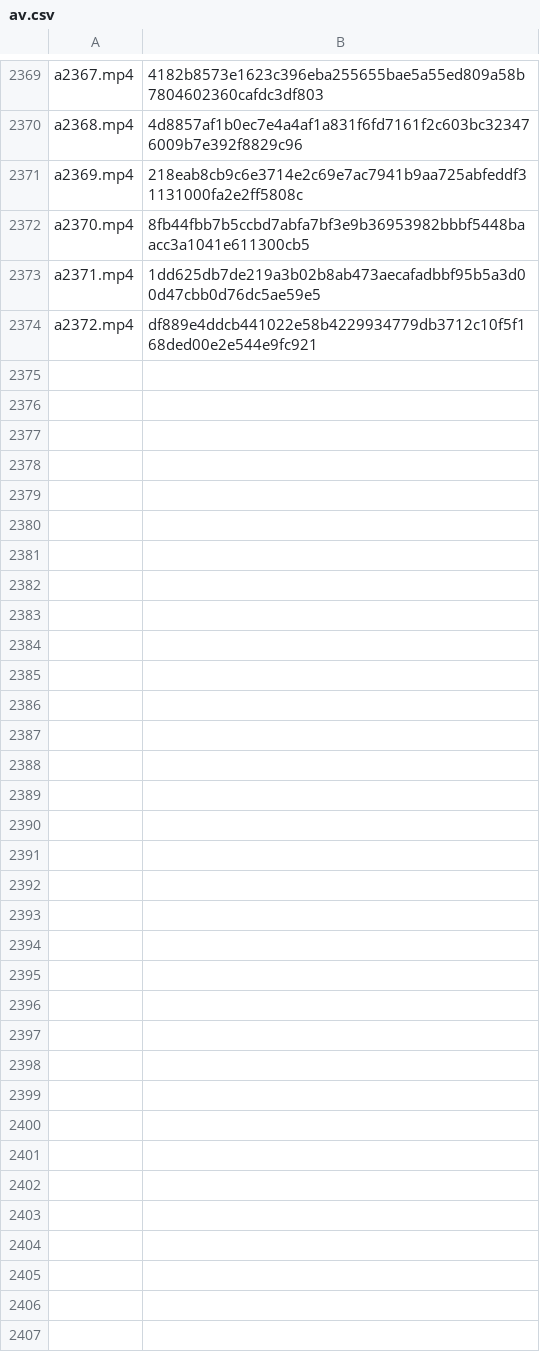
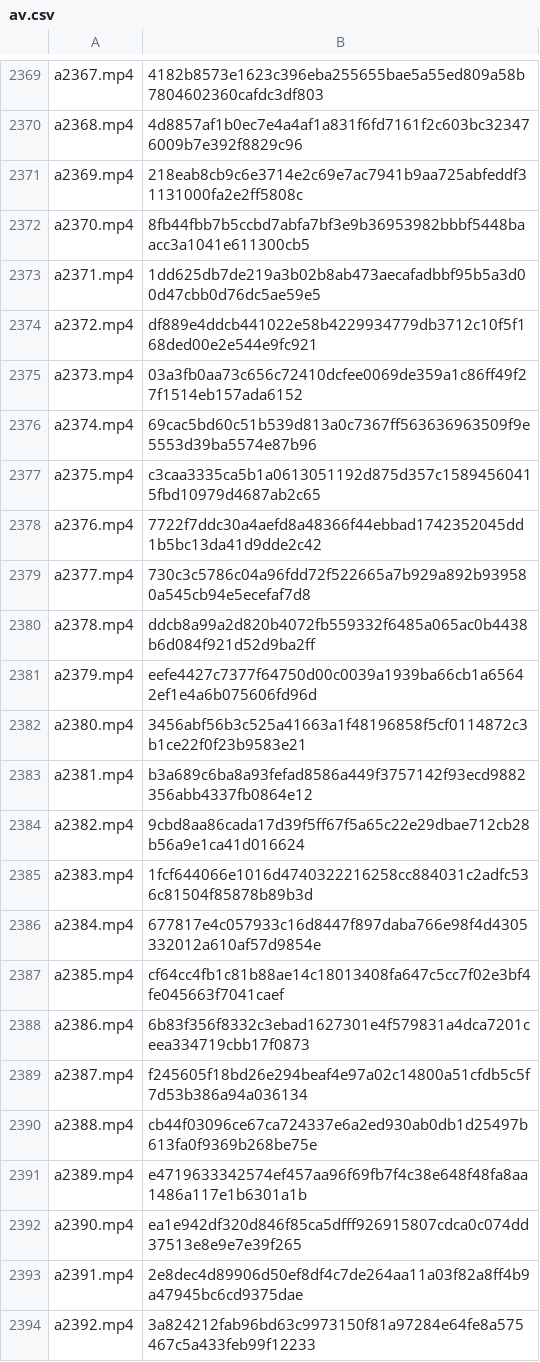
Before and after one commit to yzcyjc/kuguatang, a CSV file: data/av.csv, drawn as a sheet; only a part is shown, gaps mark what is left out; the diff covers the shown part only; the diff names each change by its address in the sheet, - before the commit and + after, or states it on an @@ line.

```diff
--- a/data/av.csv
+++ b/data/av.csv
+row 2375: a2373.mp4 | 03a3fb0aa73c656c72410dcfee0069de359a1c86ff49f27f1514eb157ada6152
+row 2376: a2374.mp4 | 69cac5bd60c51b539d813a0c7367ff563636963509f9e5553d39ba5574e87b96
+row 2377: a2375.mp4 | c3caa3335ca5b1a0613051192d875d357c15894560415fbd10979d4687ab2c65
+row 2378: a2376.mp4 | 7722f7ddc30a4aefd8a48366f44ebbad1742352045dd1b5bc13da41d9dde2c42
+row 2379: a2377.mp4 | 730c3c5786c04a96fdd72f522665a7b929a892b939580a545cb94e5ecefaf7d8
+row 2380: a2378.mp4 | ddcb8a99a2d820b4072fb559332f6485a065ac0b4438b6d084f921d52d9ba2ff
+row 2381: a2379.mp4 | eefe4427c7377f64750d00c0039a1939ba66cb1a65642ef1e4a6b075606fd96d
+row 2382: a2380.mp4 | 3456abf56b3c525a41663a1f48196858f5cf0114872c3b1ce22f0f23b9583e21
+row 2383: a2381.mp4 | b3a689c6ba8a93fefad8586a449f3757142f93ecd9882356abb4337fb0864e12
+row 2384: a2382.mp4 | 9cbd8aa86cada17d39f5ff67f5a65c22e29dbae712cb28b56a9e1ca41d016624
+row 2385: a2383.mp4 | 1fcf644066e1016d4740322216258cc884031c2adfc536c81504f85878b89b3d
+row 2386: a2384.mp4 | 677817e4c057933c16d8447f897daba766e98f4d4305332012a610af57d9854e
+row 2387: a2385.mp4 | cf64cc4fb1c81b88ae14c18013408fa647c5cc7f02e3bf4fe045663f7041caef
+row 2388: a2386.mp4 | 6b83f356f8332c3ebad1627301e4f579831a4dca7201ceea334719cbb17f0873
+row 2389: a2387.mp4 | f245605f18bd26e294beaf4e97a02c14800a51cfdb5c5f7d53b386a94a036134
+row 2390: a2388.mp4 | cb44f03096ce67ca724337e6a2ed930ab0db1d25497b613fa0f9369b268be75e
+row 2391: a2389.mp4 | e4719633342574ef457aa96f69fb7f4c38e648f48fa8aa1486a117e1b6301a1b
+row 2392: a2390.mp4 | ea1e942df320d846f85ca5dfff926915807cdca0c074dd37513e8e9e7e39f265
+row 2393: a2391.mp4 | 2e8dec4d89906d50ef8df4c7de264aa11a03f82a8ff4b9a47945bc6cd9375dae
+row 2394: a2392.mp4 | 3a824212fab96bd63c9973150f81a97284e64fe8a575467c5a433feb99f12233
```
Also changed, not shown: 36 added rows elsewhere in this file, 3 other files.
